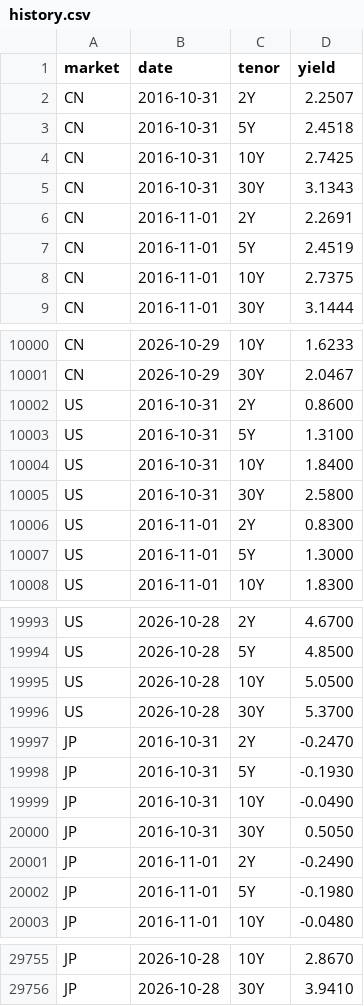
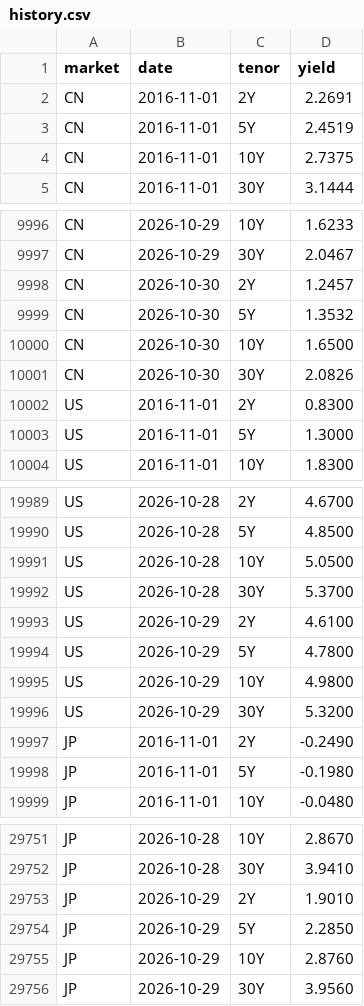
Before and after one commit to yiranzhimo/bond-yield-watch, a CSV file: data/history.csv, drawn as a sheet; only a part is shown, gaps mark what is left out.

```diff
--- a/data/history.csv
+++ b/data/history.csv
@@ -1,6 +1,2 @@
 market,date,tenor,yield
-CN,2016-10-31,2Y,2.2507
-CN,2016-10-31,5Y,2.4518
-CN,2016-10-31,10Y,2.7425
-CN,2016-10-31,30Y,3.1343
 CN,2016-11-01,2Y,2.2691
@@ -10001,6 +9997,6 @@ CN,2026-10-29,10Y,1.6233
 CN,2026-10-29,30Y,2.0467
-US,2016-10-31,2Y,0.8600
-US,2016-10-31,5Y,1.3100
-US,2016-10-31,10Y,1.8400
-US,2016-10-31,30Y,2.5800
+CN,2026-10-30,2Y,1.2457
+CN,2026-10-30,5Y,1.3532
+CN,2026-10-30,10Y,1.6500
+CN,2026-10-30,30Y,2.0826
 US,2016-11-01,2Y,0.8300
@@ -19996,6 +19992,6 @@ US,2026-10-28,10Y,5.0500
 US,2026-10-28,30Y,5.3700
-JP,2016-10-31,2Y,-0.2470
-JP,2016-10-31,5Y,-0.1930
-JP,2016-10-31,10Y,-0.0490
-JP,2016-10-31,30Y,0.5050
+US,2026-10-29,2Y,4.6100
+US,2026-10-29,5Y,4.7800
+US,2026-10-29,10Y,4.9800
+US,2026-10-29,30Y,5.3200
 JP,2016-11-01,2Y,-0.2490
@@ -29756 +29752,5 @@ JP,2026-10-28,10Y,2.8670
 JP,2026-10-28,30Y,3.9410
+JP,2026-10-29,2Y,1.9010
+JP,2026-10-29,5Y,2.2850
+JP,2026-10-29,10Y,2.8760
+JP,2026-10-29,30Y,3.9560
```
Also changed, not shown: 3 other files.
